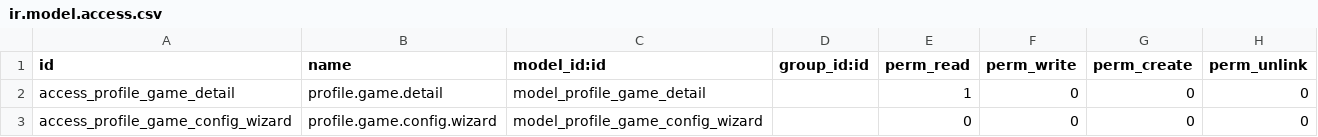
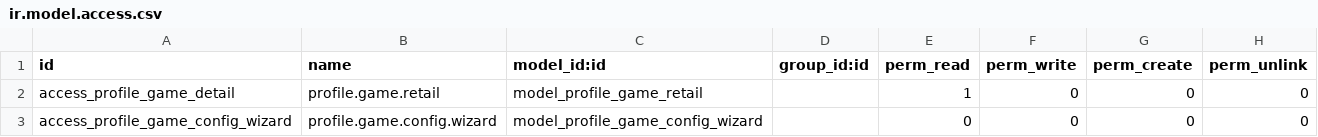
Before and after one commit to mga-odoo/odoo-extra, a CSV file: profile_game_detail/security/ir.model.access.csv, drawn as a sheet.

Commit message:
some works on game_scenario module * execute method * made proper object of scenario and scenario step

```diff
--- a/profile_game_detail/security/ir.model.access.csv
+++ b/profile_game_detail/security/ir.model.access.csv
@@ -1,3 +1,3 @@
 "id","name","model_id:id","group_id:id","perm_read","perm_write","perm_create","perm_unlink"
-"access_profile_game_detail","profile.game.detail","model_profile_game_detail",,1,0,0,0
+"access_profile_game_detail","profile.game.retail","model_profile_game_retail",,1,0,0,0
 "access_profile_game_config_wizard","profile.game.config.wizard","model_profile_game_config_wizard",,0,0,0,0
```
Also changed, not shown: 7 other files.
